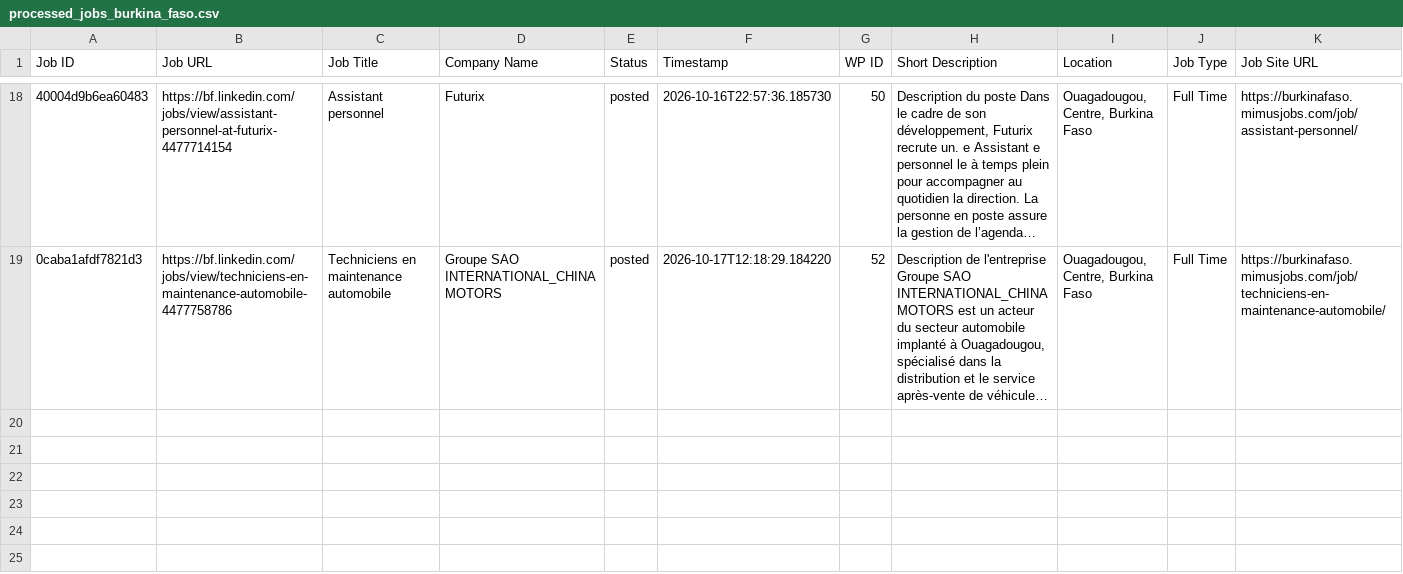
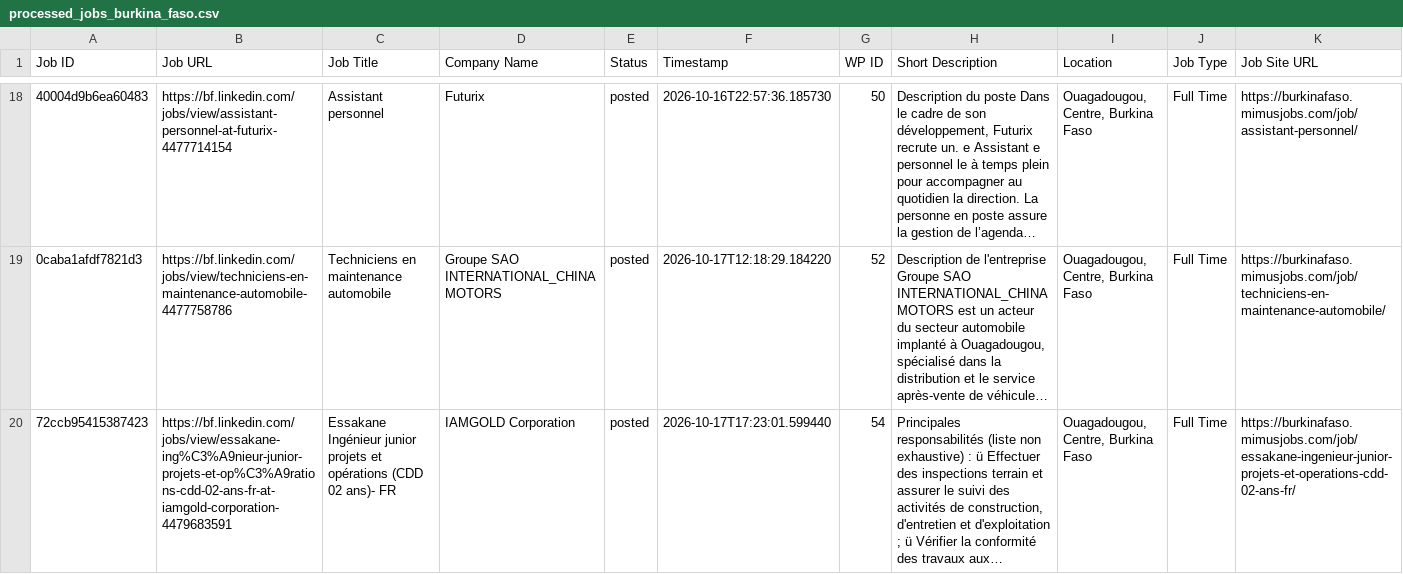
Before and after one commit to vindoky/bf, a CSV file: processed_jobs_burkina_faso.csv, drawn as a sheet; only a part is shown, gaps mark what is left out; long unchanged cells end in …; the diff names each change by its address in the sheet, - before the commit and + after, or states it on an @@ line.

```diff
--- a/processed_jobs_burkina_faso.csv
+++ b/processed_jobs_burkina_faso.csv
+row 20: 72ccb95415387423 | https://bf.linkedin.com/jobs/view/essakane-ing%C3%A9nieur-junior-projets-et-op%C3%A9rations-cdd-02-ans-fr-at-iamgold-corporation-4479683591 | Essakane Ingénieur junior projets et opérations (CDD 02 ans)- FR | IAMGOLD Corporation | posted | 2026-10-17T17:23:01.599440 | 54 | Principales responsabilités (liste non exhaustive) : ü Effectuer des inspections terrain et assurer le suivi des activités de construction, d'entretien et d'exploitation ; ü Vérifier la conformité des travaux aux… | Ouagadougou, Centre, Burkina Faso | Full Time | https://burkinafaso.mimusjobs.com/job/essakane-ingenieur-junior-projets-et-operations-cdd-02-ans-fr/
```
